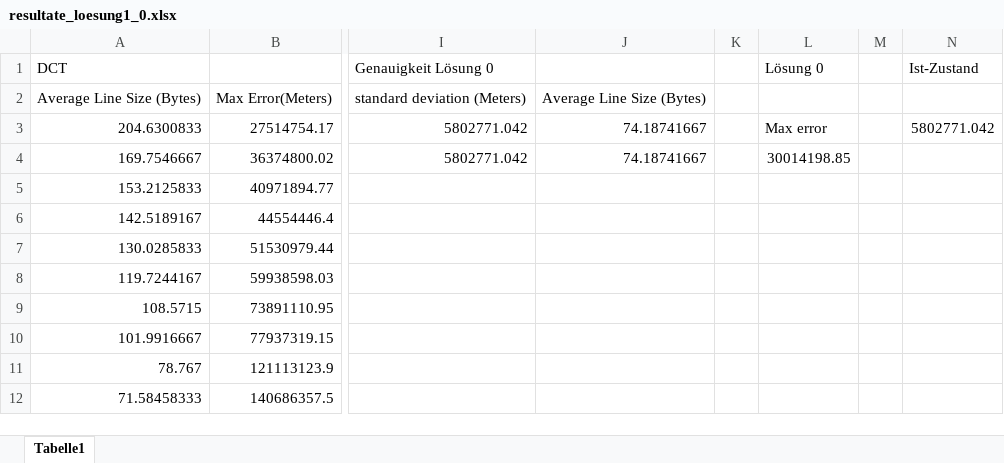
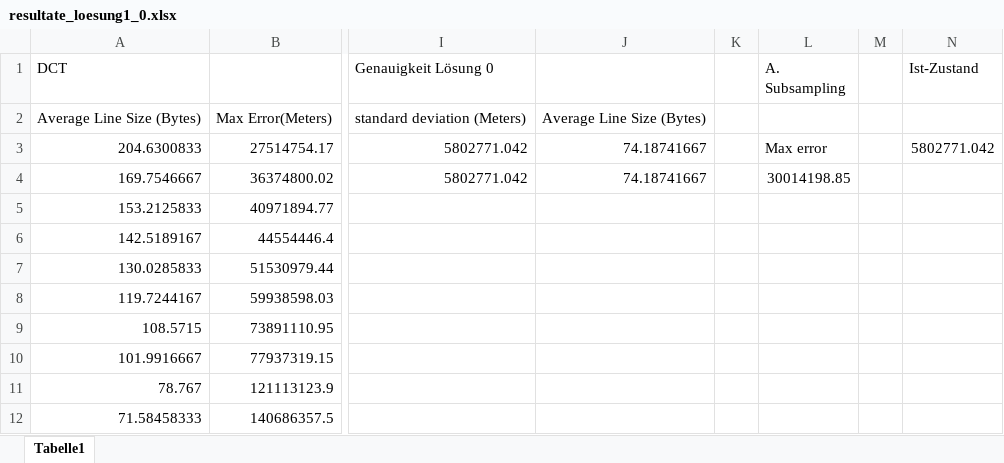
Before and after one commit to deiruch/PFSSCompression, an Excel workbook: doc/thesis/pictures/resultate/loesung1/loesung1-1/resultate_loesung1_0.xlsx, sheet Tabelle1, drawn as a sheet; only a part is shown, gaps mark what is left out; values as stored, in another font and other column widths than the file's, no borders; charts and pictures not drawn; the diff names each change by its address in the sheet, - before the commit and + after, or states it on an @@ line.

```diff
--- a/doc/thesis/pictures/resultate/loesung1/loesung1-1/resultate_loesung1_0.xlsx (sheet Tabelle1)
+++ b/doc/thesis/pictures/resultate/loesung1/loesung1-1/resultate_loesung1_0.xlsx (sheet Tabelle1)
-L1: Lösung 0
+L1: A. Subsampling
```
Also changed, not shown: charts or pictures, doc/thesis/pictures/resultate/loesung1/loesung1-4/resultate_1_4.xlsx, doc/thesis/pictures/resultate/loesung2/variante0/resultate_mit_byte.xlsx, 24 other files.
